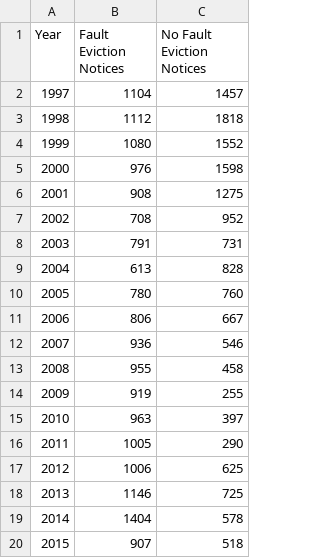
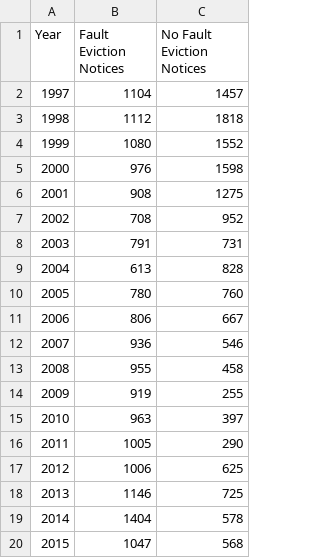
Before and after one commit to DataSF/summary-data, a CSV file: eviction_notices_by_fault_count.csv, drawn as a sheet.

```diff
--- a/eviction_notices_by_fault_count.csv
+++ b/eviction_notices_by_fault_count.csv
@@ -19,2 +19,2 @@ Year,Fault Eviction Notices,No Fault Eviction Notices
 2014,1404,578
-2015,907,518
+2015,1047,568
```
Also changed, not shown: eviction_notices_affecting_supply.csv, eviction_notices_no_fault_other.csv, 3 other files.
